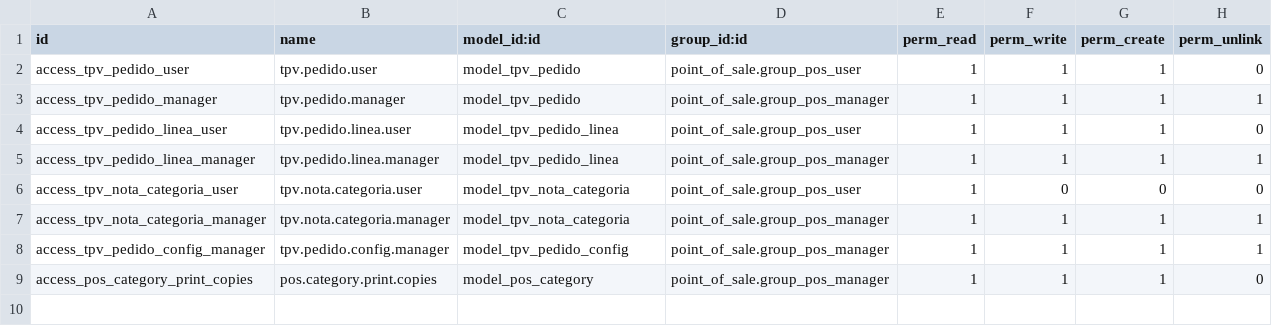
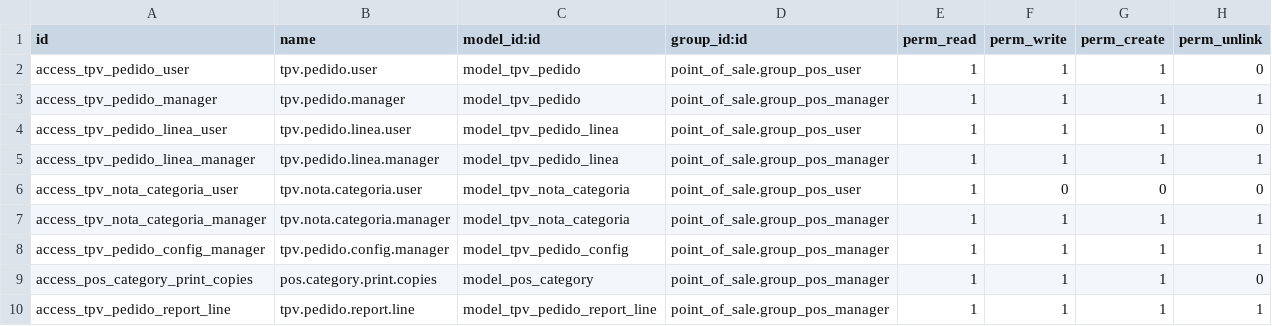
Before and after one commit to pablogarciapda/modulo_odoo_tpv_pedidos, a CSV file: security/ir.model.access.csv, drawn as a sheet; the diff names each change by its address in the sheet, - before the commit and + after, or states it on an @@ line.

Commit message:
refactor: report config with per-module lines (category + copies)
- New model tpv.pedido.report.line for flexible module config
- Each of 4 modules has custom title + configurable category rows
- Module 1: categories + copies per row (with + button)
- Module 2: categories for encargos
- Module 3: external clients (just title)
- Module 4: categories for pastry encargos
- Report generation reads from config lines
- Removed old category_pasteleria_ids field

```diff
--- a/security/ir.model.access.csv
+++ b/security/ir.model.access.csv
+row 10: access_tpv_pedido_report_line | tpv.pedido.report.line | model_tpv_pedido_report_line | point_of_sale.group_pos_manager | 1 | 1 | 1 | 1
```
Also changed, not shown: 7 other files.
